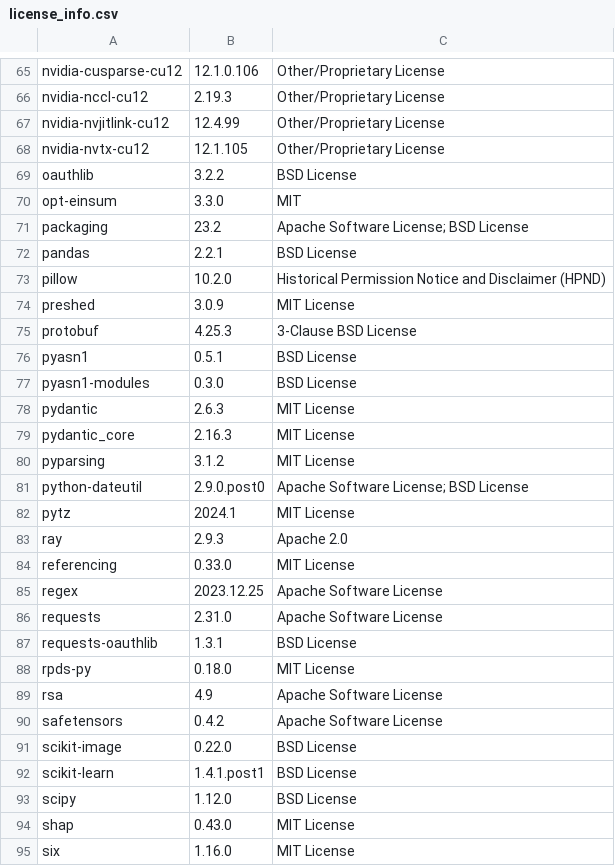
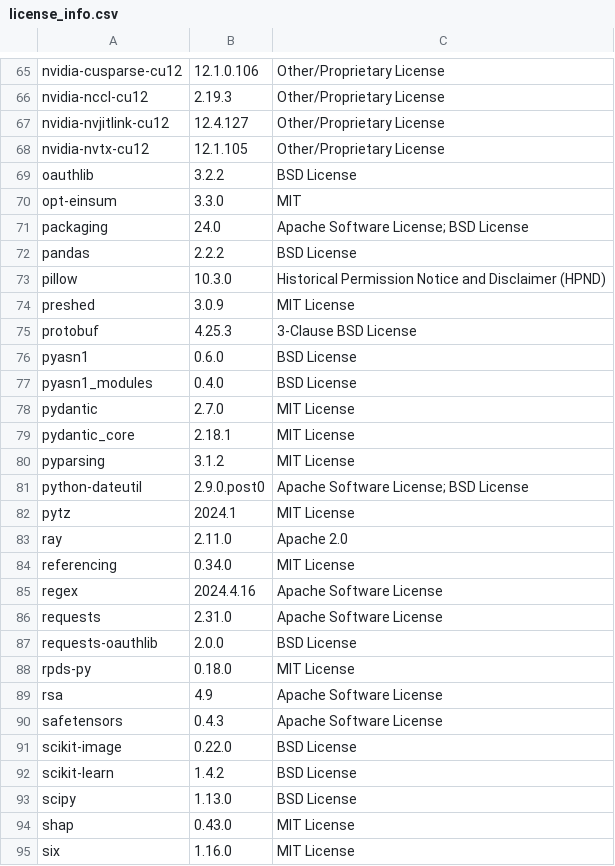
Before and after one commit to SeldonIO/alibi, a CSV file: licenses/license_info.csv, drawn as a sheet; only a part is shown, gaps mark what is left out; the diff covers the shown part only.

```diff
--- a/licenses/license_info.csv
+++ b/licenses/license_info.csv
@@ -66,3 +66,3 @@
 "nvidia-nccl-cu12","2.19.3","Other/Proprietary License"
-"nvidia-nvjitlink-cu12","12.4.99","Other/Proprietary License"
+"nvidia-nvjitlink-cu12","12.4.127","Other/Proprietary License"
 "nvidia-nvtx-cu12","12.1.105","Other/Proprietary License"
@@ -70,11 +70,11 @@
 "opt-einsum","3.3.0","MIT"
-"packaging","23.2","Apache Software License; BSD License"
-"pandas","2.2.1","BSD License"
-"pillow","10.2.0","Historical Permission Notice and Disclaimer (HPND)"
+"packaging","24.0","Apache Software License; BSD License"
+"pandas","2.2.2","BSD License"
+"pillow","10.3.0","Historical Permission Notice and Disclaimer (HPND)"
 "preshed","3.0.9","MIT License"
 "protobuf","4.25.3","3-Clause BSD License"
-"pyasn1","0.5.1","BSD License"
-"pyasn1-modules","0.3.0","BSD License"
-"pydantic","2.6.3","MIT License"
-"pydantic_core","2.16.3","MIT License"
+"pyasn1","0.6.0","BSD License"
+"pyasn1_modules","0.4.0","BSD License"
+"pydantic","2.7.0","MIT License"
+"pydantic_core","2.18.1","MIT License"
 "pyparsing","3.1.2","MIT License"
@@ -82,13 +82,13 @@
 "pytz","2024.1","MIT License"
-"ray","2.9.3","Apache 2.0"
-"referencing","0.33.0","MIT License"
-"regex","2023.12.25","Apache Software License"
+"ray","2.11.0","Apache 2.0"
+"referencing","0.34.0","MIT License"
+"regex","2024.4.16","Apache Software License"
 "requests","2.31.0","Apache Software License"
-"requests-oauthlib","1.3.1","BSD License"
+"requests-oauthlib","2.0.0","BSD License"
 "rpds-py","0.18.0","MIT License"
 "rsa","4.9","Apache Software License"
-"safetensors","0.4.2","Apache Software License"
+"safetensors","0.4.3","Apache Software License"
 "scikit-image","0.22.0","BSD License"
-"scikit-learn","1.4.1.post1","BSD License"
-"scipy","1.12.0","BSD License"
+"scikit-learn","1.4.2","BSD License"
+"scipy","1.13.0","BSD License"
 "shap","0.43.0","MIT License"
```
Also changed, not shown: 27 edited cells elsewhere in this file, licenses/license_info.no_versions.csv, 4 other files.
